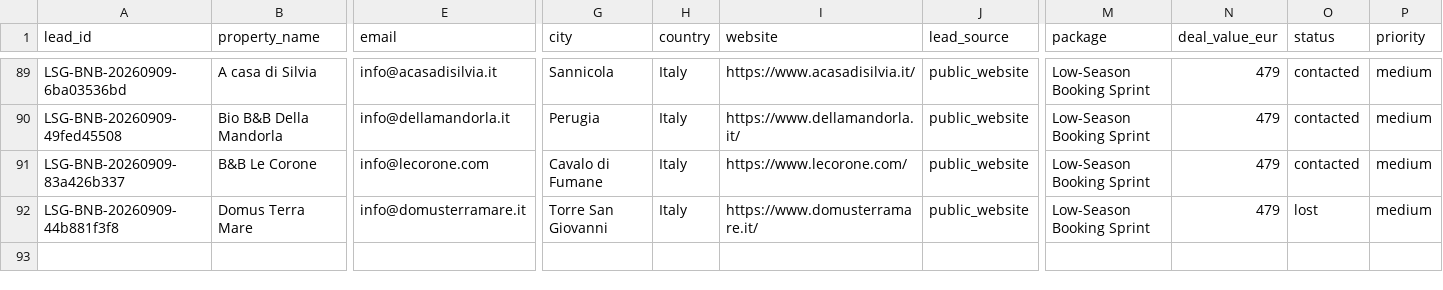
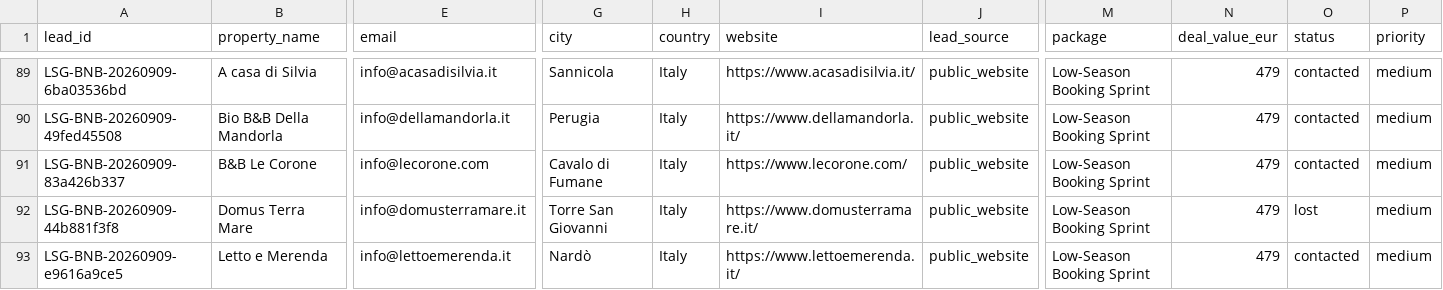
Before and after one commit to vincenzoproto/Lowseasongrowth, a CSV file: crm/LEADS.csv, drawn as a sheet; only a part is shown, gaps mark what is left out; rows hold the shown columns only; the diff names each change by its address in the sheet, - before the commit and + after, or states it on an @@ line.

```diff
--- a/crm/LEADS.csv
+++ b/crm/LEADS.csv
+row 93: LSG-BNB-20260909-e9616a9ce5 | Letto e Merenda | info@lettoemerenda.it | Nardò | Italy | https://www.lettoemerenda.it/ | public_website | Low-Season Booking Sprint | 479 | contacted | medium
```
Also changed, not shown: crm/campaigns/LSG-20260909-BNB80.csv.
